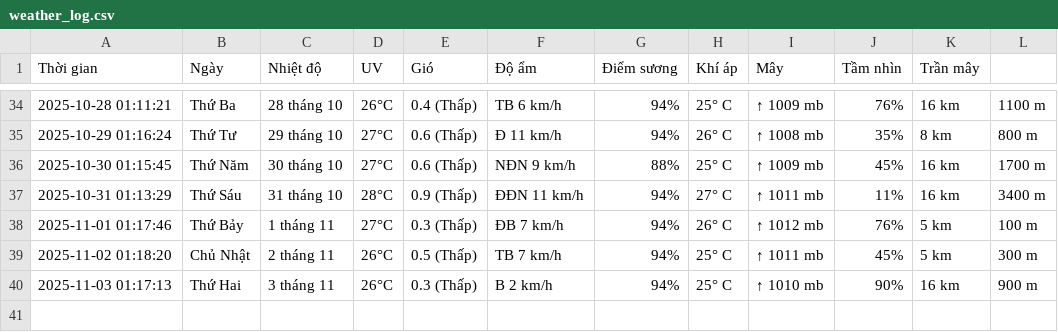
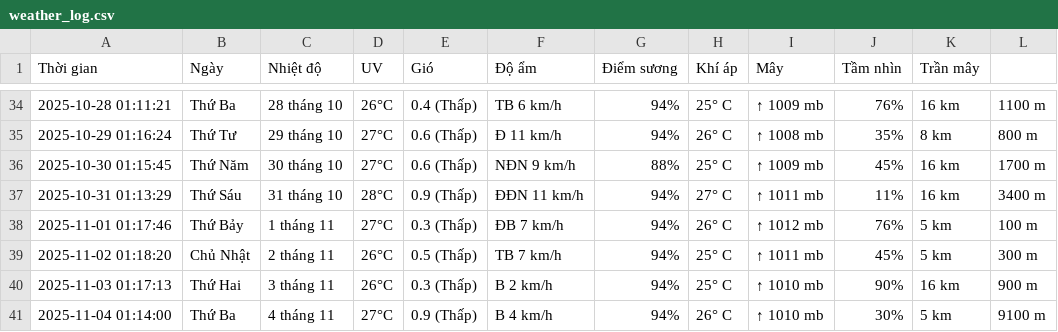
Before and after one commit to BaoTam368/weather_scraper, a CSV file: weather_log.csv, drawn as a sheet; only a part is shown, gaps mark what is left out; the diff names each change by its address in the sheet, - before the commit and + after, or states it on an @@ line.

```diff
--- a/weather_log.csv
+++ b/weather_log.csv
+row 41: 2025-11-04 01:14:00 | Thứ Ba | 4 tháng 11 | 27°C | 0.9 (Thấp) | B 4 km/h | 94% | 26° C | ↑ 1010 mb | 30% | 5 km | 9100 m
```
Also changed, not shown: 1 other file.
